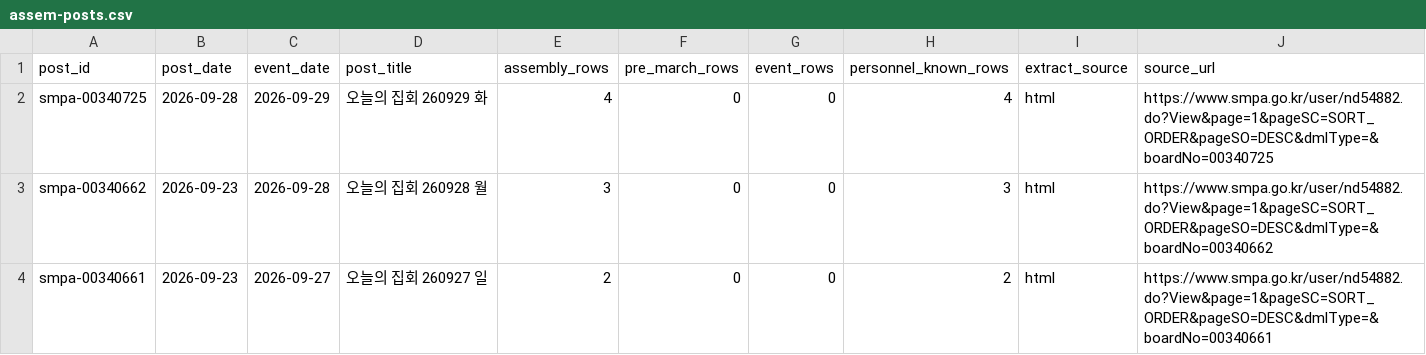
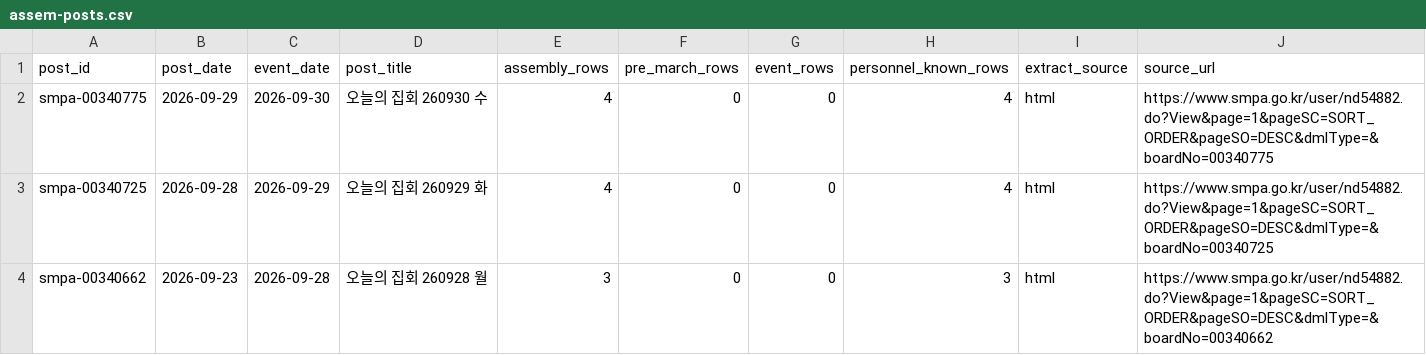
Before and after one commit to davidmh0203/SUBWAY-PREDICT, a CSV file: data/spatic/assem-posts.csv, drawn as a sheet; only a part is shown; the shorter side is filled out with more unchanged rows.

```diff
--- a/data/spatic/assem-posts.csv
+++ b/data/spatic/assem-posts.csv
@@ -1,2 +1,3 @@
 post_id,post_date,event_date,post_title,assembly_rows,pre_march_rows,event_rows,personnel_known_rows,extract_source,source_url
+smpa-00340775,2026-09-29,2026-09-30,오늘의 집회 260930 수,4,0,0,4,html,https://www.smpa.go.kr/user/nd54882.do?View&page=1&pageSC=SORT_ORDER&pageSO=DESC&dmlType=&boardNo=00340775
 smpa-00340725,2026-09-28,2026-09-29,오늘의 집회 260929 화,4,0,0,4,html,https://www.smpa.go.kr/user/nd54882.do?View&page=1&pageSC=SORT_ORDER&pageSO=DESC&dmlType=&boardNo=00340725
```
Also changed, not shown: 2 other files.
